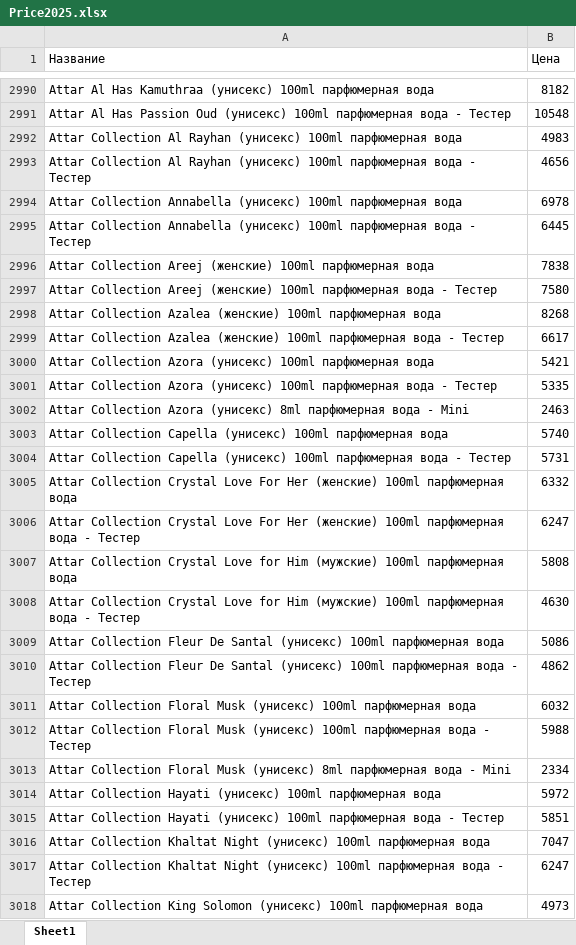
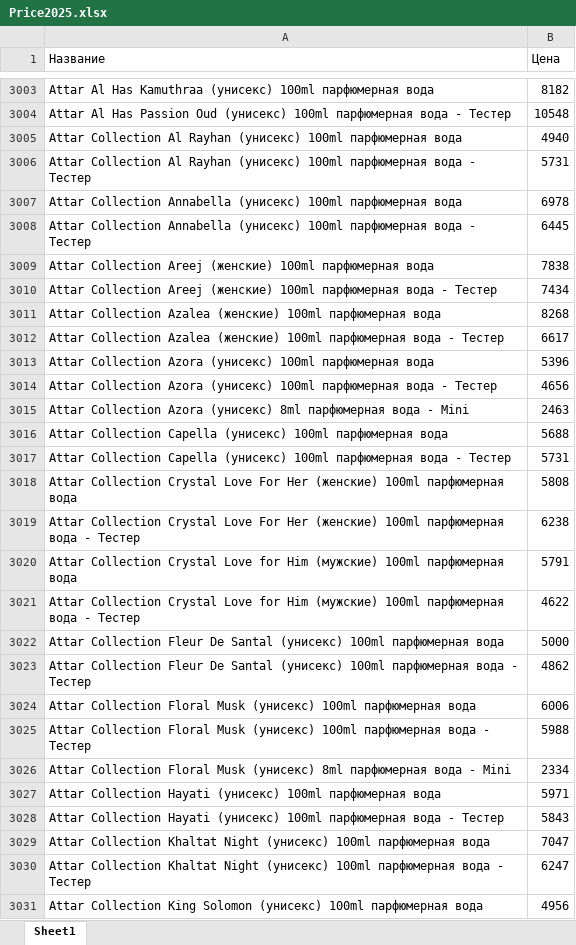
Before and after one commit to dykparf/PL, an Excel workbook: Price2025.xlsx, sheet Sheet1, drawn as a sheet; only a part is shown, gaps mark what is left out; values as stored, in another font and other column widths than the file's, no borders; addresses are those after the commit; the diff covers the shown part only; the diff names each change by its address in the sheet, - before the commit and + after, or states it on an @@ line.

```diff
--- a/Price2025.xlsx (sheet Sheet1)
+++ b/Price2025.xlsx (sheet Sheet1)
-B3005 (Цена): 4983
+B3005 (Цена): 4940
-B3006 (Цена): 4656
+B3006 (Цена): 5731
-B3010 (Цена): 7580
+B3010 (Цена): 7434
-B3013 (Цена): 5421
+B3013 (Цена): 5396
-B3014 (Цена): 5335
+B3014 (Цена): 4656
-B3016 (Цена): 5740
+B3016 (Цена): 5688
-B3018 (Цена): 6332
+B3018 (Цена): 5808
-B3019 (Цена): 6247
+B3019 (Цена): 6238
-B3020 (Цена): 5808
+B3020 (Цена): 5791
-B3021 (Цена): 4630
+B3021 (Цена): 4622
-B3022 (Цена): 5086
+B3022 (Цена): 5000
-B3024 (Цена): 6032
+B3024 (Цена): 6006
-B3027 (Цена): 5972
+B3027 (Цена): 5971
-B3028 (Цена): 5851
+B3028 (Цена): 5843
-B3031 (Цена): 4973
+B3031 (Цена): 4956
```
Also changed, not shown: 211 added rows, 104 removed rows and 1205 edited cells elsewhere in this sheet.
